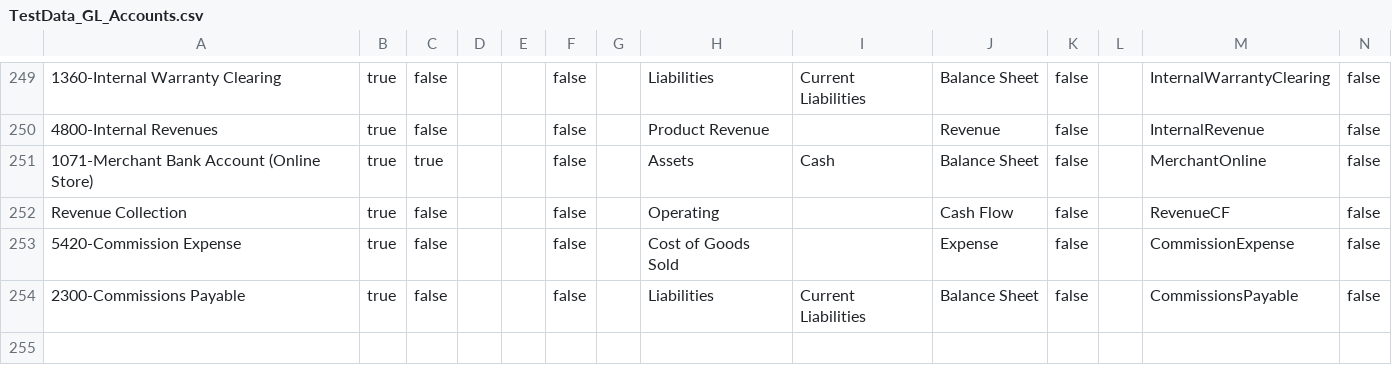
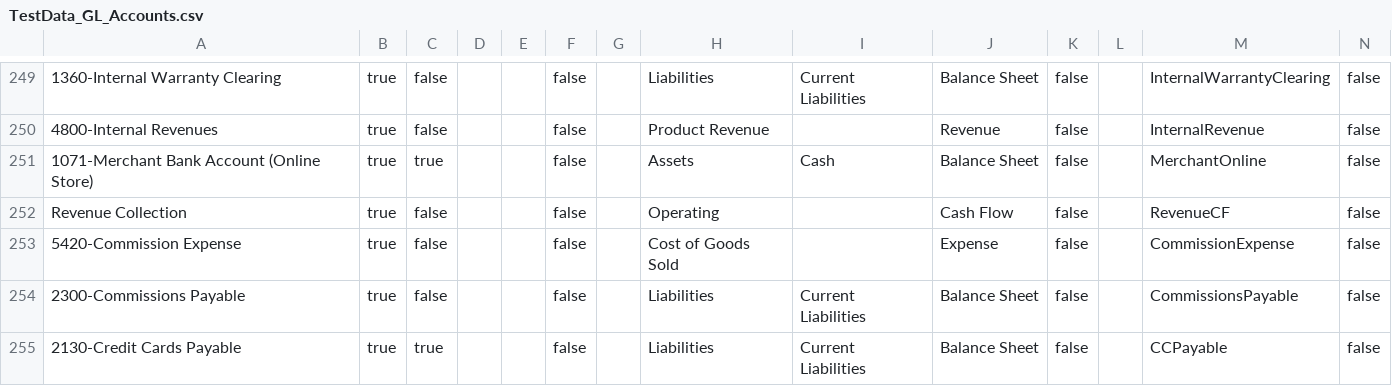
Before and after one commit to davehahn/happysoup, a CSV file: force-app/main/default/staticresources/TestData_GL_Accounts.csv, drawn as a sheet; only a part is shown, gaps mark what is left out.

```diff
--- a/force-app/main/default/staticresources/TestData_GL_Accounts.csv
+++ b/force-app/main/default/staticresources/TestData_GL_Accounts.csv
@@ -254 +254,2 @@
 "2300-Commissions Payable","true","false","","","false","","Liabilities","Current Liabilities","Balance Sheet","false","","CommissionsPayable","false"
+"2130-Credit Cards Payable","true","true","","","false","","Liabilities","Current Liabilities","Balance Sheet","false","","CCPayable","false"
```
Also changed, not shown: 4 other files.
